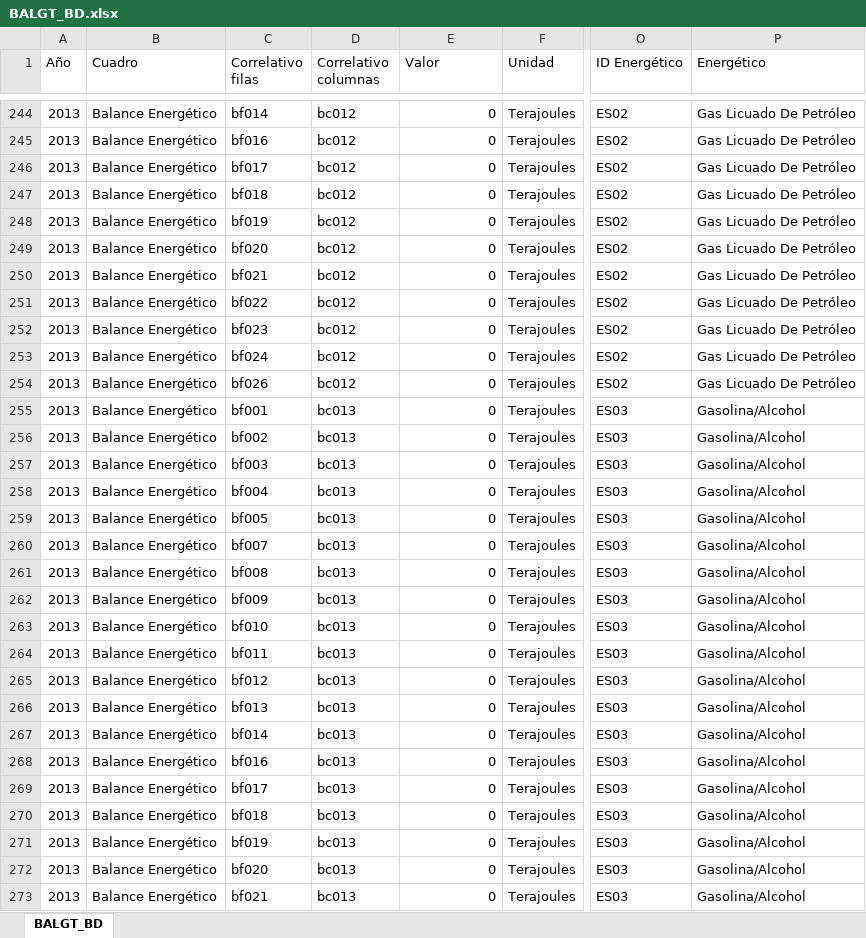
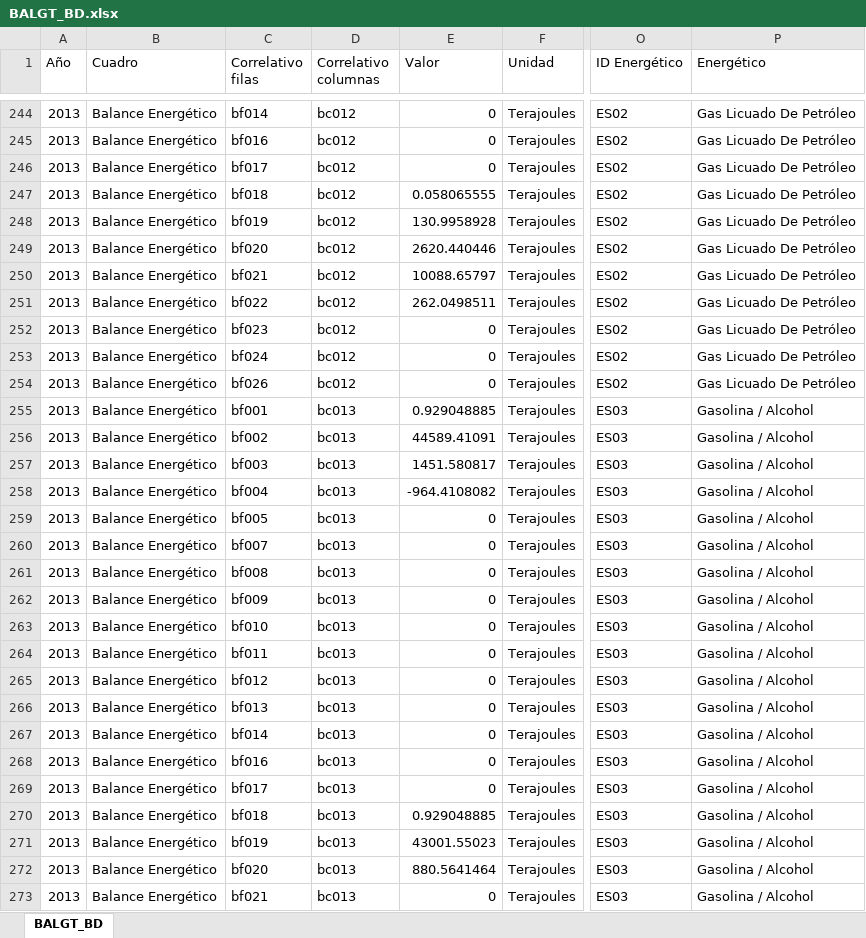
Before and after one commit to chwresearch/scn_gt, an Excel workbook: datos/BALGT_BD.xlsx, sheet BALGT_BD, drawn as a sheet; only a part is shown, gaps mark what is left out; values as stored, in another font and other column widths than the file's, no borders; the diff covers the shown part only; the diff names each change by its address in the sheet, - before the commit and + after, or states it on an @@ line.

```diff
--- a/datos/BALGT_BD.xlsx (sheet BALGT_BD)
+++ b/datos/BALGT_BD.xlsx (sheet BALGT_BD)
-E247 (Valor): 0
+E247 (Valor): 0.058065555
-E248 (Valor): 0
+E248 (Valor): 130.9958928
-E249 (Valor): 0
+E249 (Valor): 2620.440446
-E250 (Valor): 0
+E250 (Valor): 10088.65797
-E251 (Valor): 0
+E251 (Valor): 262.0498511
-E255 (Valor): 0
+E255 (Valor): 0.929048885
-P255:P273 (Energético): Gasolina/Alcohol
+P255:P273 (Energético): Gasolina / Alcohol
-E256 (Valor): 0
+E256 (Valor): 44589.41091
-E257 (Valor): 0
+E257 (Valor): 1451.580817
-E258 (Valor): 0
+E258 (Valor): -964.4108082
-E270 (Valor): 0
+E270 (Valor): 0.929048885
-E271 (Valor): 0
+E271 (Valor): 43001.55023
-E272 (Valor): 0
+E272 (Valor): 880.5641464
```
Also changed, not shown: 1033 edited cells elsewhere in this sheet, datos/BALGT_BD_Descriptivo.xlsx, datos/GTM_Balances_Energeticos_2013-2020_REFERENCIA.xlsx, 3 other files.
